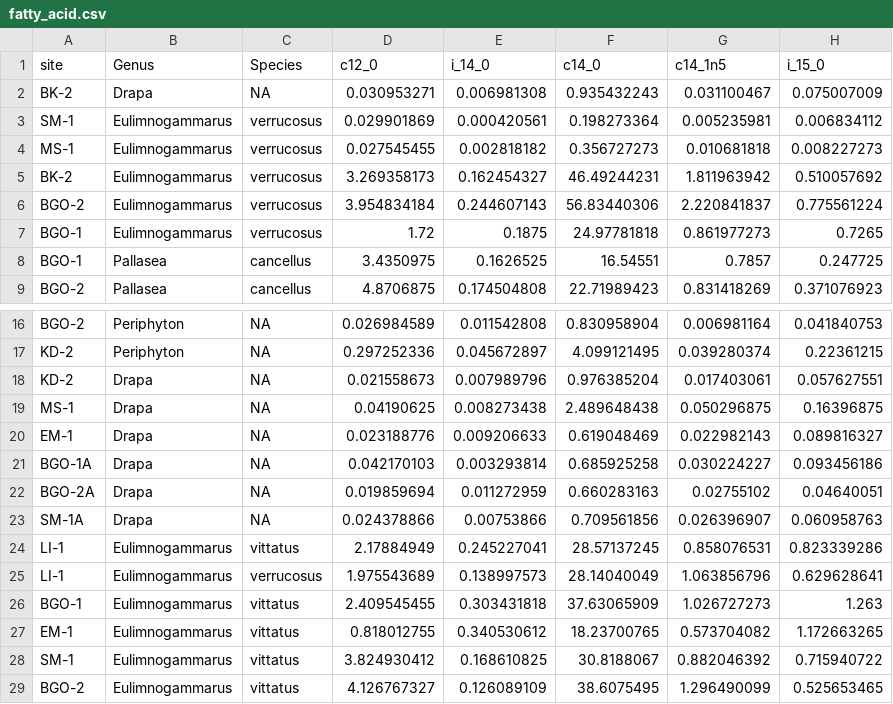
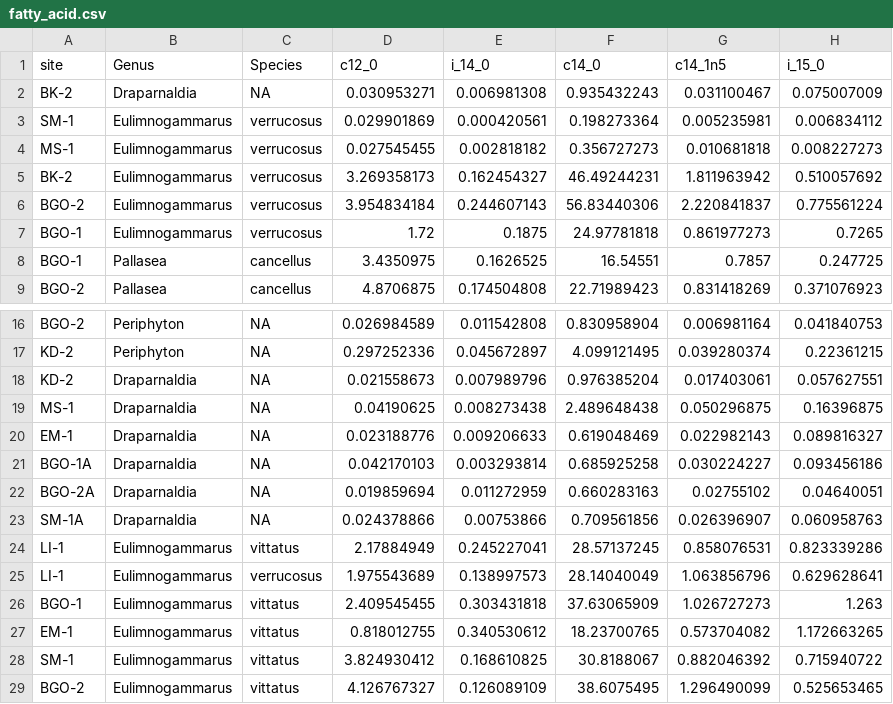
Before and after one commit to mishafredmeyer/Baikal_sewage_osf, a CSV file: clean_disaggregated_data/fatty_acid.csv, drawn as a sheet; only a part is shown, gaps mark what is left out; the diff names each change by its address in the sheet, - before the commit and + after, or states it on an @@ line.

```diff
--- a/clean_disaggregated_data/fatty_acid.csv
+++ b/clean_disaggregated_data/fatty_acid.csv
-B2 (Genus): Drapa
+B2 (Genus): Draparnaldia
-B18:B23 (Genus): Drapa
+B18:B23 (Genus): Draparnaldia
```
Also changed, not shown: clean_disaggregated_data/distance_weighted_population_metrics.csv, clean_disaggregated_data/total_lipid.csv, 35 other files.
